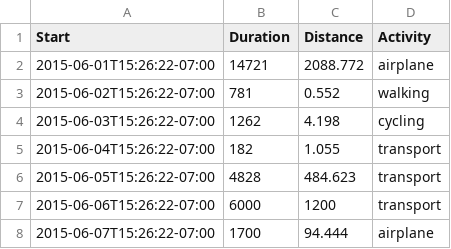
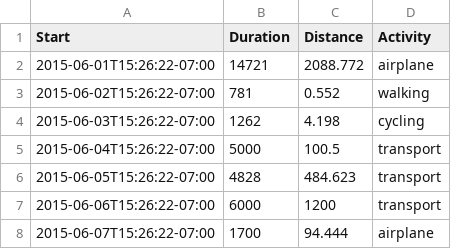
Before and after one commit to sjpiper17/BIODS_Final, a CSV file: activity_test_data_in.csv, drawn as a sheet.

Commit message:
removed global outputs, updated activity test data

```diff
--- a/activity_test_data_in.csv
+++ b/activity_test_data_in.csv
@@ -4,3 +4,3 @@ Start,Duration,Distance,Activity
 2015-06-03T15:26:22-07:00,1262,4.198,cycling
-2015-06-04T15:26:22-07:00,182,1.055,transport
+2015-06-04T15:26:22-07:00,5000,100.5,transport
 2015-06-05T15:26:22-07:00,4828,484.623,transport
```
Also changed, not shown: 3 other files.
